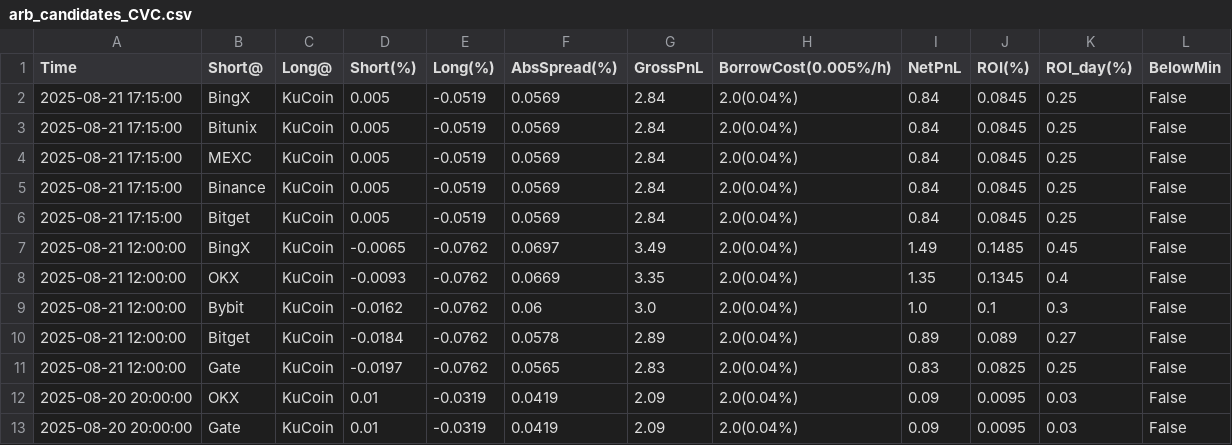
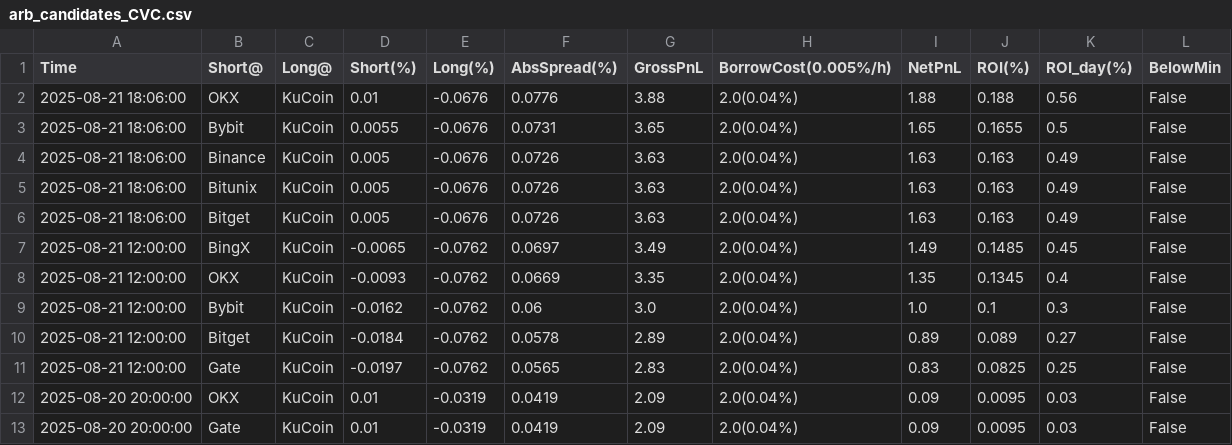
Before and after one commit to aerist123/funding-data, a CSV file: public/data/arb_candidates_CVC.csv, drawn as a sheet; only a part is shown; removed rows and columns are numbered as before the commit, all else as after; the diff names each change by its address in the sheet, - before the commit and + after, or states it on an @@ line.

```diff
--- a/public/data/arb_candidates_CVC.csv
+++ b/public/data/arb_candidates_CVC.csv
-row 2: 2025-08-21 17:15:00 | BingX | KuCoin | 0.005 | -0.0519 | 0.0569 | 2.84 | 2.0(0.04%) | 0.84 | 0.0845 | 0.25 | False
-row 3: 2025-08-21 17:15:00 | Bitunix | KuCoin | 0.005 | -0.0519 | 0.0569 | 2.84 | 2.0(0.04%) | 0.84 | 0.0845 | 0.25 | False
-row 4: 2025-08-21 17:15:00 | MEXC | KuCoin | 0.005 | -0.0519 | 0.0569 | 2.84 | 2.0(0.04%) | 0.84 | 0.0845 | 0.25 | False
-row 5: 2025-08-21 17:15:00 | Binance | KuCoin | 0.005 | -0.0519 | 0.0569 | 2.84 | 2.0(0.04%) | 0.84 | 0.0845 | 0.25 | False
-row 6: 2025-08-21 17:15:00 | Bitget | KuCoin | 0.005 | -0.0519 | 0.0569 | 2.84 | 2.0(0.04%) | 0.84 | 0.0845 | 0.25 | False
+row 2: 2025-08-21 18:06:00 | OKX | KuCoin | 0.01 | -0.0676 | 0.0776 | 3.88 | 2.0(0.04%) | 1.88 | 0.188 | 0.56 | False
+row 3: 2025-08-21 18:06:00 | Bybit | KuCoin | 0.0055 | -0.0676 | 0.0731 | 3.65 | 2.0(0.04%) | 1.65 | 0.1655 | 0.5 | False
+row 4: 2025-08-21 18:06:00 | Binance | KuCoin | 0.005 | -0.0676 | 0.0726 | 3.63 | 2.0(0.04%) | 1.63 | 0.163 | 0.49 | False
+row 5: 2025-08-21 18:06:00 | Bitunix | KuCoin | 0.005 | -0.0676 | 0.0726 | 3.63 | 2.0(0.04%) | 1.63 | 0.163 | 0.49 | False
+row 6: 2025-08-21 18:06:00 | Bitget | KuCoin | 0.005 | -0.0676 | 0.0726 | 3.63 | 2.0(0.04%) | 1.63 | 0.163 | 0.49 | False
```
Also changed, not shown: public/data/arb_candidates_BTC.csv, public/data/arb_candidates_GAS.csv, 17 other files.
